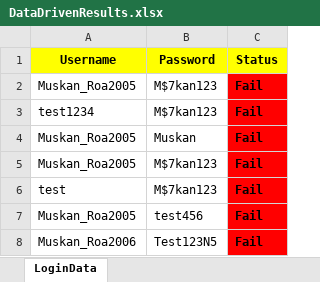
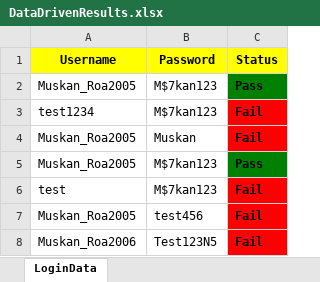
Before and after one commit to muskan20062/DataDriven_Framework, an Excel workbook: DataDriven_Framework/DataTables/DataDrivenResults.xlsx, sheet LoginData, drawn as a sheet; values as stored, in another font and other column widths than the file's, no borders; the diff names each change by its address in the sheet, - before the commit and + after, or states it on an @@ line.

```diff
--- a/DataDriven_Framework/DataTables/DataDrivenResults.xlsx (sheet LoginData)
+++ b/DataDriven_Framework/DataTables/DataDrivenResults.xlsx (sheet LoginData)
-C2 (Status): Fail
+C2 (Status): Pass
-C2 fill: #FF0000
+C2 fill: #008000
-C5 (Status): Fail
+C5 (Status): Pass
-C5 fill: #FF0000
+C5 fill: #008000
```
Also changed, not shown: DataDriven_Framework/DataTables/TestData.xlsx, 13 other files.
